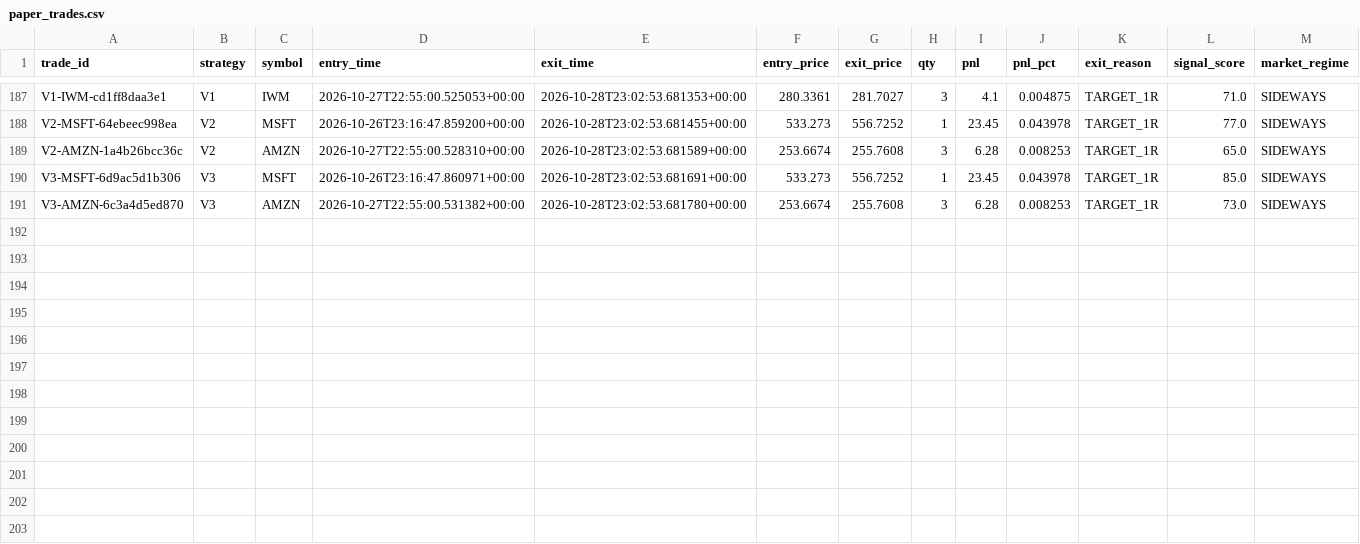
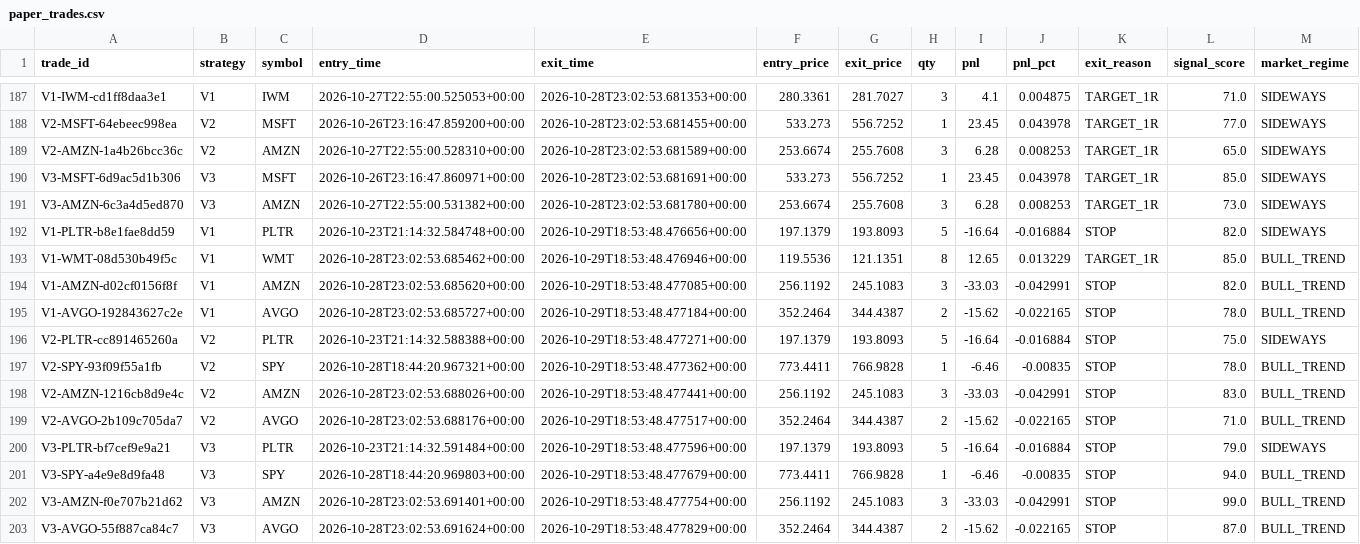
Before and after one commit to rk93/stocks-ai-analyzer, a CSV file: data/paper_trades.csv, drawn as a sheet; only a part is shown, gaps mark what is left out; the diff names each change by its address in the sheet, - before the commit and + after, or states it on an @@ line.

```diff
--- a/data/paper_trades.csv
+++ b/data/paper_trades.csv
+row 192: V1-PLTR-b8e1fae8dd59 | V1 | PLTR | 2026-10-23T21:14:32.584748+00:00 | 2026-10-29T18:53:48.476656+00:00 | 197.1379 | 193.8093 | 5 | -16.64 | -0.016884 | STOP | 82.0 | SIDEWAYS
+row 193: V1-WMT-08d530b49f5c | V1 | WMT | 2026-10-28T23:02:53.685462+00:00 | 2026-10-29T18:53:48.476946+00:00 | 119.5536 | 121.1351 | 8 | 12.65 | 0.013229 | TARGET_1R | 85.0 | BULL_TREND
+row 194: V1-AMZN-d02cf0156f8f | V1 | AMZN | 2026-10-28T23:02:53.685620+00:00 | 2026-10-29T18:53:48.477085+00:00 | 256.1192 | 245.1083 | 3 | -33.03 | -0.042991 | STOP | 82.0 | BULL_TREND
+row 195: V1-AVGO-192843627c2e | V1 | AVGO | 2026-10-28T23:02:53.685727+00:00 | 2026-10-29T18:53:48.477184+00:00 | 352.2464 | 344.4387 | 2 | -15.62 | -0.022165 | STOP | 78.0 | BULL_TREND
+row 196: V2-PLTR-cc891465260a | V2 | PLTR | 2026-10-23T21:14:32.588388+00:00 | 2026-10-29T18:53:48.477271+00:00 | 197.1379 | 193.8093 | 5 | -16.64 | -0.016884 | STOP | 75.0 | SIDEWAYS
+row 197: V2-SPY-93f09f55a1fb | V2 | SPY | 2026-10-28T18:44:20.967321+00:00 | 2026-10-29T18:53:48.477362+00:00 | 773.4411 | 766.9828 | 1 | -6.46 | -0.00835 | STOP | 78.0 | BULL_TREND
+row 198: V2-AMZN-1216cb8d9e4c | V2 | AMZN | 2026-10-28T23:02:53.688026+00:00 | 2026-10-29T18:53:48.477441+00:00 | 256.1192 | 245.1083 | 3 | -33.03 | -0.042991 | STOP | 83.0 | BULL_TREND
+row 199: V2-AVGO-2b109c705da7 | V2 | AVGO | 2026-10-28T23:02:53.688176+00:00 | 2026-10-29T18:53:48.477517+00:00 | 352.2464 | 344.4387 | 2 | -15.62 | -0.022165 | STOP | 71.0 | BULL_TREND
+row 200: V3-PLTR-bf7cef9e9a21 | V3 | PLTR | 2026-10-23T21:14:32.591484+00:00 | 2026-10-29T18:53:48.477596+00:00 | 197.1379 | 193.8093 | 5 | -16.64 | -0.016884 | STOP | 79.0 | SIDEWAYS
+row 201: V3-SPY-a4e9e8d9fa48 | V3 | SPY | 2026-10-28T18:44:20.969803+00:00 | 2026-10-29T18:53:48.477679+00:00 | 773.4411 | 766.9828 | 1 | -6.46 | -0.00835 | STOP | 94.0 | BULL_TREND
+row 202: V3-AMZN-f0e707b21d62 | V3 | AMZN | 2026-10-28T23:02:53.691401+00:00 | 2026-10-29T18:53:48.477754+00:00 | 256.1192 | 245.1083 | 3 | -33.03 | -0.042991 | STOP | 99.0 | BULL_TREND
+row 203: V3-AVGO-55f887ca84c7 | V3 | AVGO | 2026-10-28T23:02:53.691624+00:00 | 2026-10-29T18:53:48.477829+00:00 | 352.2464 | 344.4387 | 2 | -15.62 | -0.022165 | STOP | 87.0 | BULL_TREND
```
Also changed, not shown: data/confluence_latest.csv, data/day_opportunities_history.csv, 15 other files.
